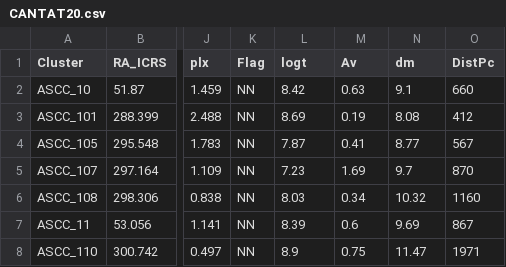
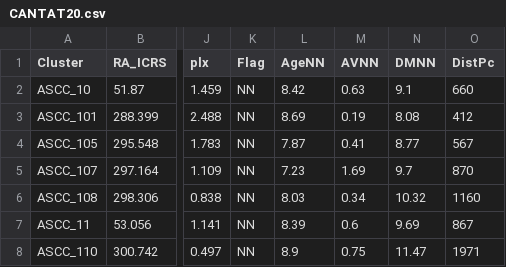
Before and after one commit to ucc23/updt_UCC, a CSV file: databases/CANTAT20.csv, drawn as a sheet; only a part is shown, gaps mark what is left out; the diff names each change by its address in the sheet, - before the commit and + after, or states it on an @@ line.

```diff
--- a/databases/CANTAT20.csv
+++ b/databases/CANTAT20.csv
-L1: logt
+L1: AgeNN
-M1: Av
+M1: AVNN
-N1: dm
+N1: DMNN
```
Also changed, not shown: databases/DIAS21.csv, databases/KHARCHENKO12.csv, 3 other files.
